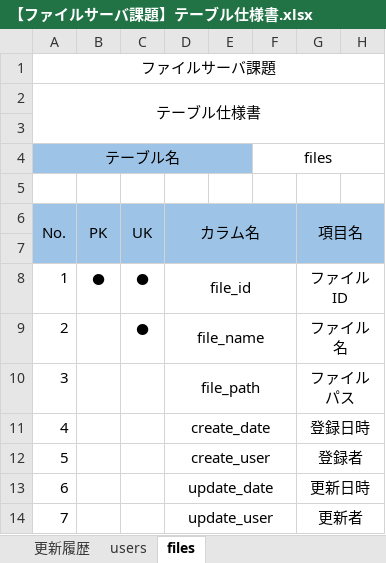
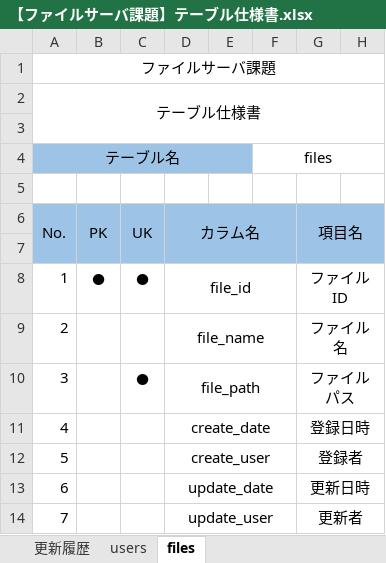
Before and after one commit to hirane/spring-project, an Excel workbook: document/【ファイルサーバ課題】テーブル仕様書.xlsx, sheet files, drawn as a sheet; only a part is shown; values as stored, in another font and other column widths than the file's, no borders; the diff names each change by its address in the sheet, - before the commit and + after, or states it on an @@ line.

```diff
--- a/document/【ファイルサーバ課題】テーブル仕様書.xlsx (sheet files)
+++ b/document/【ファイルサーバ課題】テーブル仕様書.xlsx (sheet files)
-C9 (UK): ●
+C9 (UK): (empty)
-C10 (UK): (empty)
+C10 (UK): ●
```
Also changed, not shown: sheet 更新履歴.
